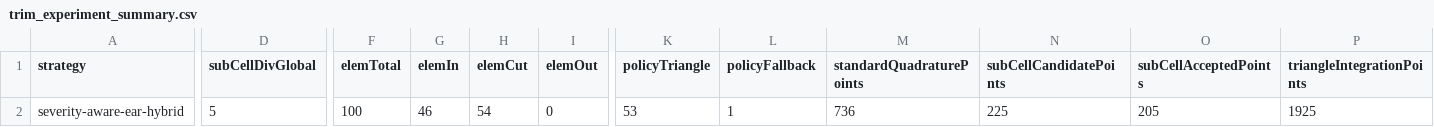
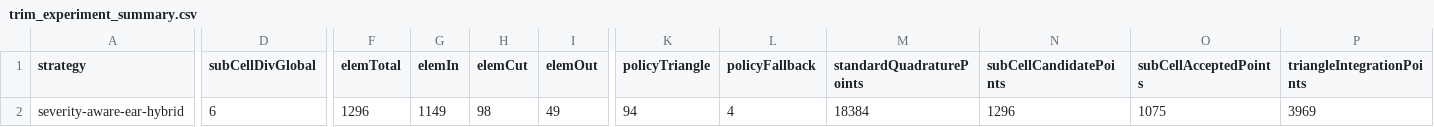
Before and after one commit to yaluji123/TrimMask-trimmed-shell-IGA, a CSV file: data/trim_diagnostics/Complex perforated plate/severity_aware/trim_experiment_summary.csv, drawn as a sheet; only a part is shown, gaps mark what is left out; the diff covers the shown part only; the diff names each change by its address in the sheet, - before the commit and + after, or states it on an @@ line.

```diff
--- a/data/trim_diagnostics/Complex perforated plate/severity_aware/trim_experiment_summary.csv
+++ b/data/trim_diagnostics/Complex perforated plate/severity_aware/trim_experiment_summary.csv
-D2 (subCellDivGlobal): 5
+D2 (subCellDivGlobal): 6
-F2 (elemTotal): 100
+F2 (elemTotal): 1296
-G2 (elemIn): 46
+G2 (elemIn): 1149
-H2 (elemCut): 54
+H2 (elemCut): 98
-I2 (elemOut): 0
+I2 (elemOut): 49
-K2 (policyTriangle): 53
+K2 (policyTriangle): 94
-L2 (policyFallback): 1
+L2 (policyFallback): 4
-M2 (standardQuadraturePoints): 736
+M2 (standardQuadraturePoints): 18384
-N2 (subCellCandidatePoints): 225
+N2 (subCellCandidatePoints): 1296
-O2 (subCellAcceptedPoints): 205
+O2 (subCellAcceptedPoints): 1075
-P2 (triangleIntegrationPoints): 1925
+P2 (triangleIntegrationPoints): 3969
```
Also changed, not shown: 7 edited cells elsewhere in this file, data/trim_diagnostics/Complex perforated plate/fixed_subcell/trim_experiment_summary.csv, data/trim_diagnostics/Complex perforated plate/fixed_subcell/trim_summary.csv, 24 other files.
